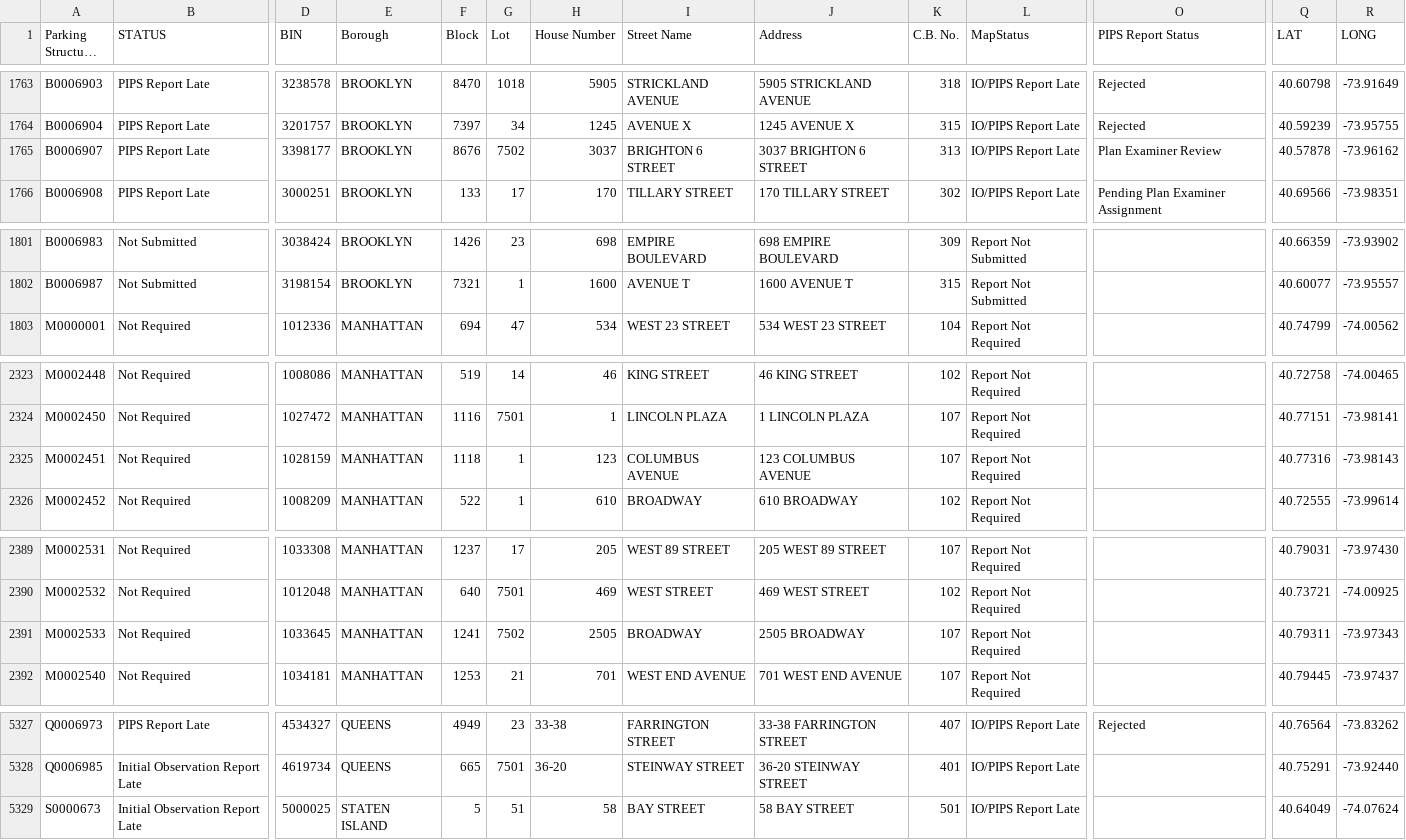
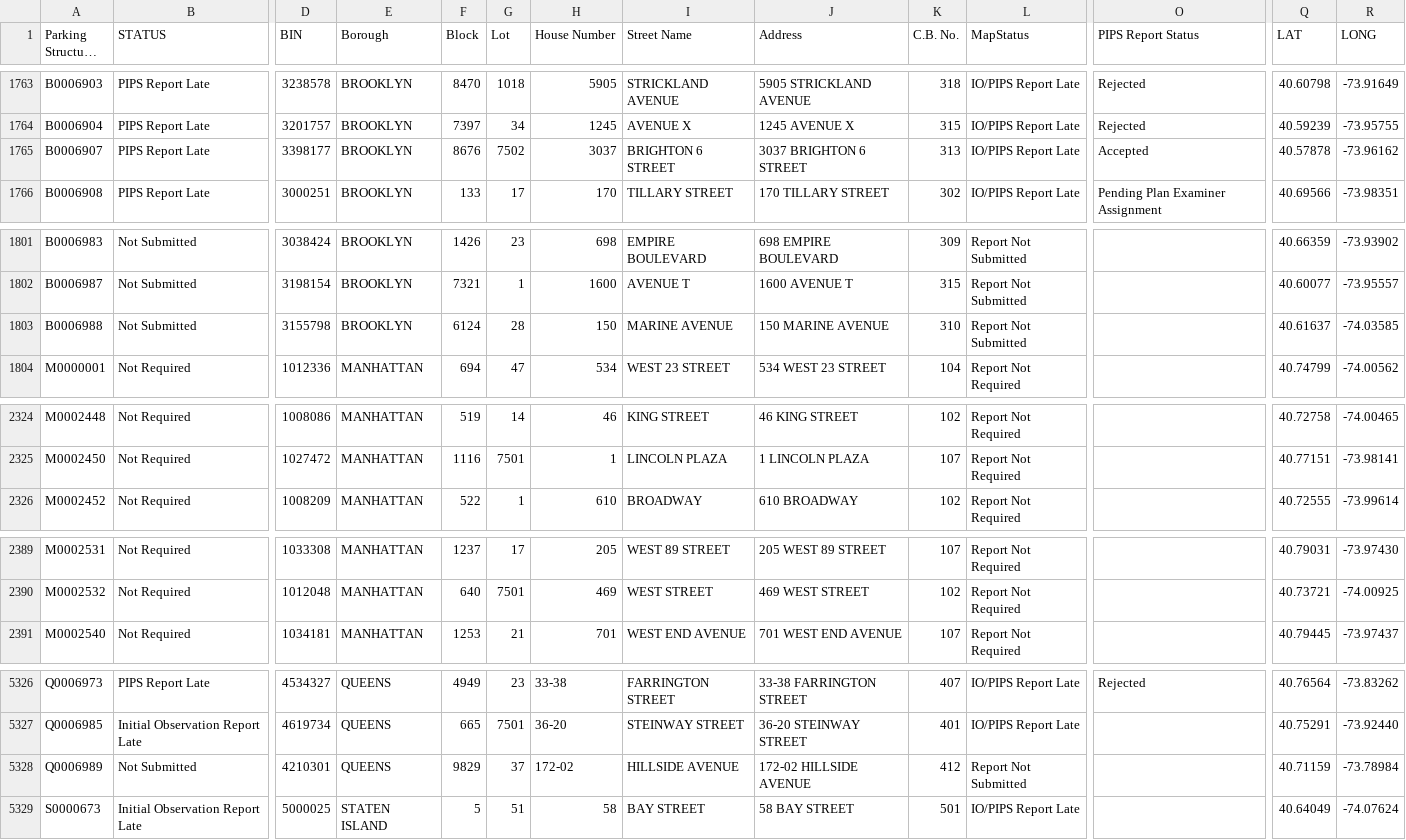
Before and after one commit to NYCDOB/ParkingStructures_InitialObservationReports, a CSV file: data/IO_Status.csv, drawn as a sheet; only a part is shown, gaps mark what is left out; long unchanged cells end in …; removed rows and columns are numbered as before the commit, all else as after; rows hold the shown columns only; the diff covers the shown part only; the diff names each change by its address in the sheet, - before the commit and + after, or states it on an @@ line.

Commit message:
update from script Wed 03/18/2026  9:52:30.22, 6085 rows

```diff
--- a/data/IO_Status.csv
+++ b/data/IO_Status.csv
-O1765 (PIPS Report Status): Plan Examiner Review
+O1765 (PIPS Report Status): Accepted
+row 1803: B0006988 | Not Submitted | 3155798 | BROOKLYN | 6124 | 28 | 150 | MARINE AVENUE | 150 MARINE AVENUE | 310 | Report Not Submitted |  | 40.61637 | -74.03585
-row 2325: M0002451 | Not Required | 1028159 | MANHATTAN | 1118 | 1 | 123 | COLUMBUS AVENUE | 123 COLUMBUS AVENUE | 107 | Report Not Required |  | 40.77316 | -73.98143
-row 2391: M0002533 | Not Required | 1033645 | MANHATTAN | 1241 | 7502 | 2505 | BROADWAY | 2505 BROADWAY | 107 | Report Not Required |  | 40.79311 | -73.97343
+row 5328: Q0006989 | Not Submitted | 4210301 | QUEENS | 9829 | 37 | 172-02 | HILLSIDE AVENUE | 172-02 HILLSIDE AVENUE | 412 | Report Not Submitted |  | 40.71159 | -73.78984
```
Also changed, not shown: 2 edited cells elsewhere in this file.
